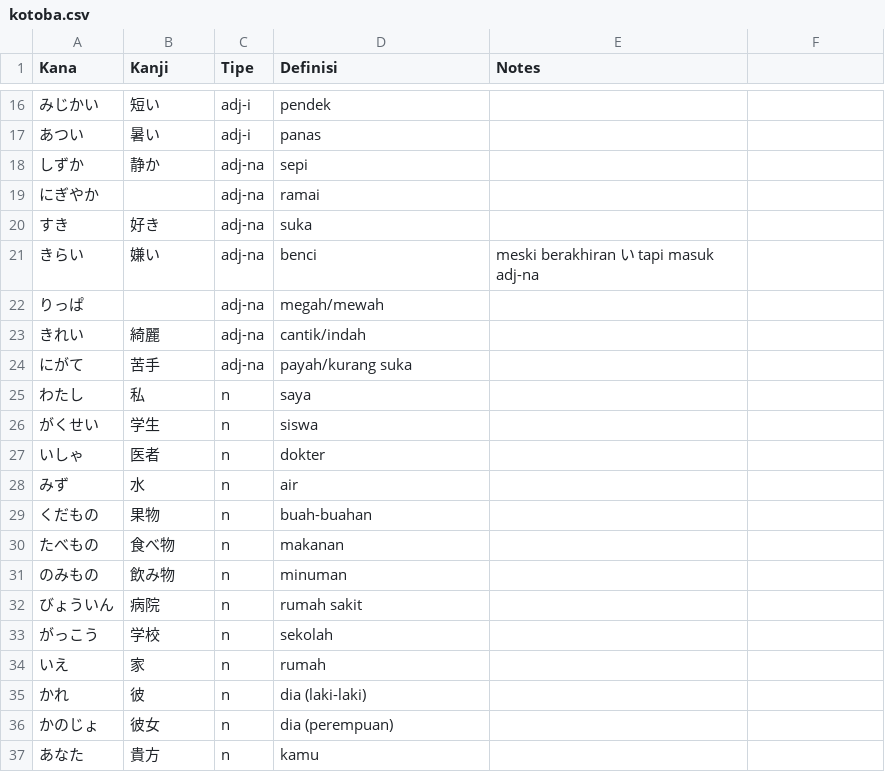
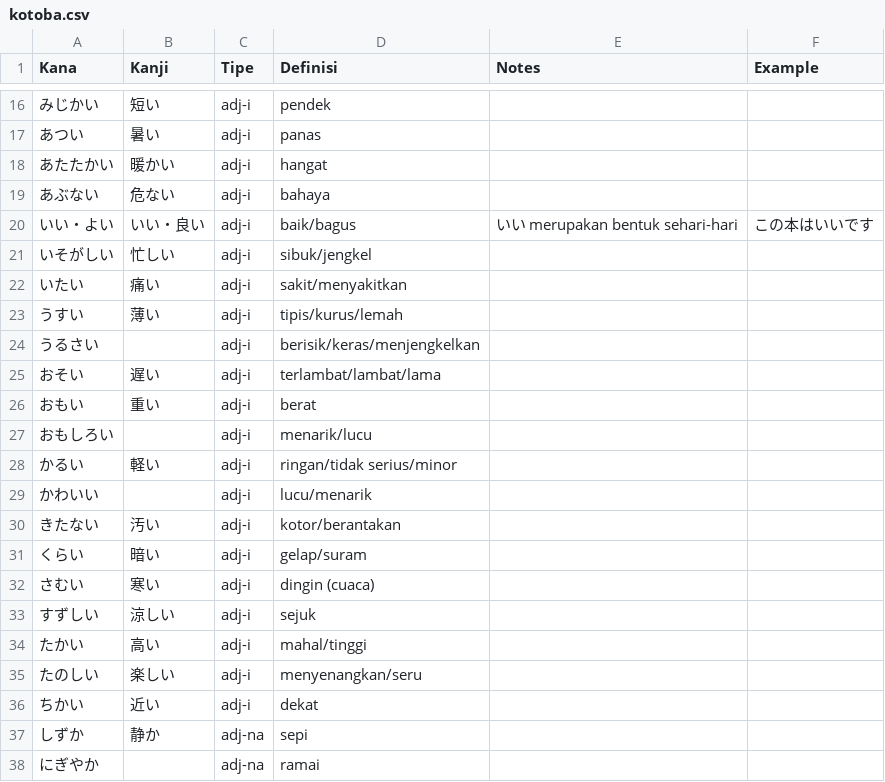
Before and after one commit to retry19/jlpt-kotoba, a CSV file: N5/kotoba.csv, drawn as a sheet; only a part is shown, gaps mark what is left out; the shorter side is filled out with more unchanged rows; the diff names each change by its address in the sheet, - before the commit and + after, or states it on an @@ line.

Commit message:
feat(N5/kotoba): add Example column and more adjectives

```diff
--- a/N5/kotoba.csv
+++ b/N5/kotoba.csv
-F1: (empty)
+F1: Example
+row 18: あたたかい | 暖かい | adj-i | hangat
+row 19: あぶない | 危ない | adj-i | bahaya
+row 20: いい・よい | いい・良い | adj-i | baik/bagus | いい merupakan bentuk sehari-hari | この本はいいです
+row 21: いそがしい | 忙しい | adj-i | sibuk/jengkel
+row 22: いたい | 痛い | adj-i | sakit/menyakitkan
+row 23: うすい | 薄い | adj-i | tipis/kurus/lemah
+row 24: うるさい |  | adj-i | berisik/keras/menjengkelkan
+row 25: おそい | 遅い | adj-i | terlambat/lambat/lama
+row 26: おもい | 重い | adj-i | berat
+row 27: おもしろい |  | adj-i | menarik/lucu
+row 28: かるい | 軽い | adj-i | ringan/tidak serius/minor
+row 29: かわいい |  | adj-i | lucu/menarik
+row 30: きたない | 汚い | adj-i | kotor/berantakan
+row 31: くらい | 暗い | adj-i | gelap/suram
+row 32: さむい | 寒い | adj-i | dingin (cuaca)
+row 33: すずしい | 涼しい | adj-i | sejuk
+row 34: たかい | 高い | adj-i | mahal/tinggi
+row 35: たのしい | 楽しい | adj-i | menyenangkan/seru
+row 36: ちかい | 近い | adj-i | dekat
```
Also changed, not shown: 1 other file.
